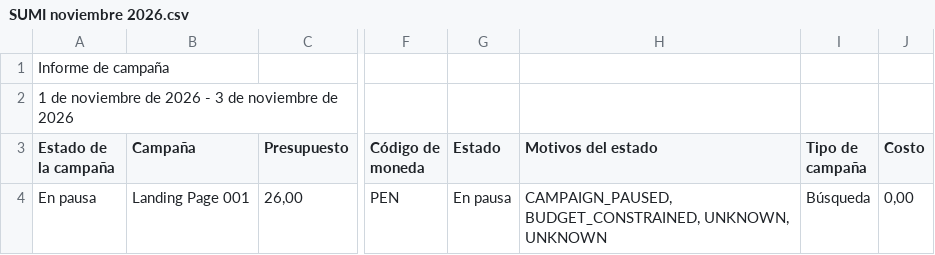
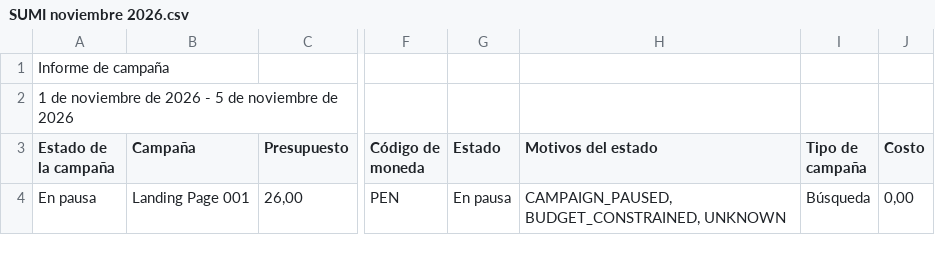
Before and after one commit to jorgeluis666/SUMI, a CSV file: data/csv-backups/drive/SUMI noviembre 2026.csv, drawn as a sheet; only a part is shown, gaps mark what is left out; the diff names each change by its address in the sheet, - before the commit and + after, or states it on an @@ line.

```diff
--- a/data/csv-backups/drive/SUMI noviembre 2026.csv
+++ b/data/csv-backups/drive/SUMI noviembre 2026.csv
-A2 (Estado de la campaña): …2026 - 3 de noviembre…
+A2 (Estado de la campaña): …2026 - 5 de noviembre…
-H4 (Motivos del estado): CAMPAIGN_PAUSED, BUDGET_CONSTRAINED, UNKNOWN, UNKNOWN
+H4 (Motivos del estado): CAMPAIGN_PAUSED, BUDGET_CONSTRAINED, UNKNOWN
```
Also changed, not shown: data/csv-backups/drive/SUMI octubre 2026.csv, data/csv-backups/keywords/SUMI KW noviembre 2026.csv, 5 other files.
